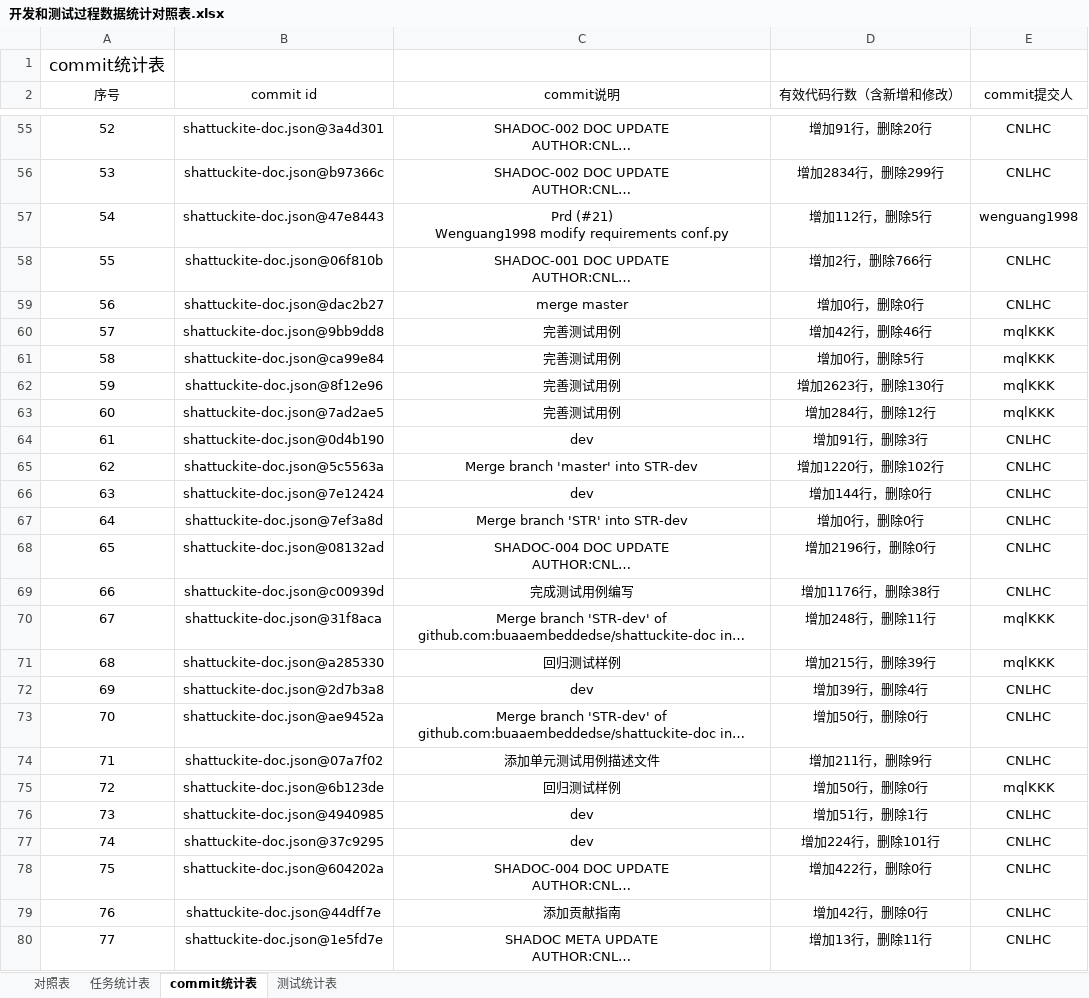
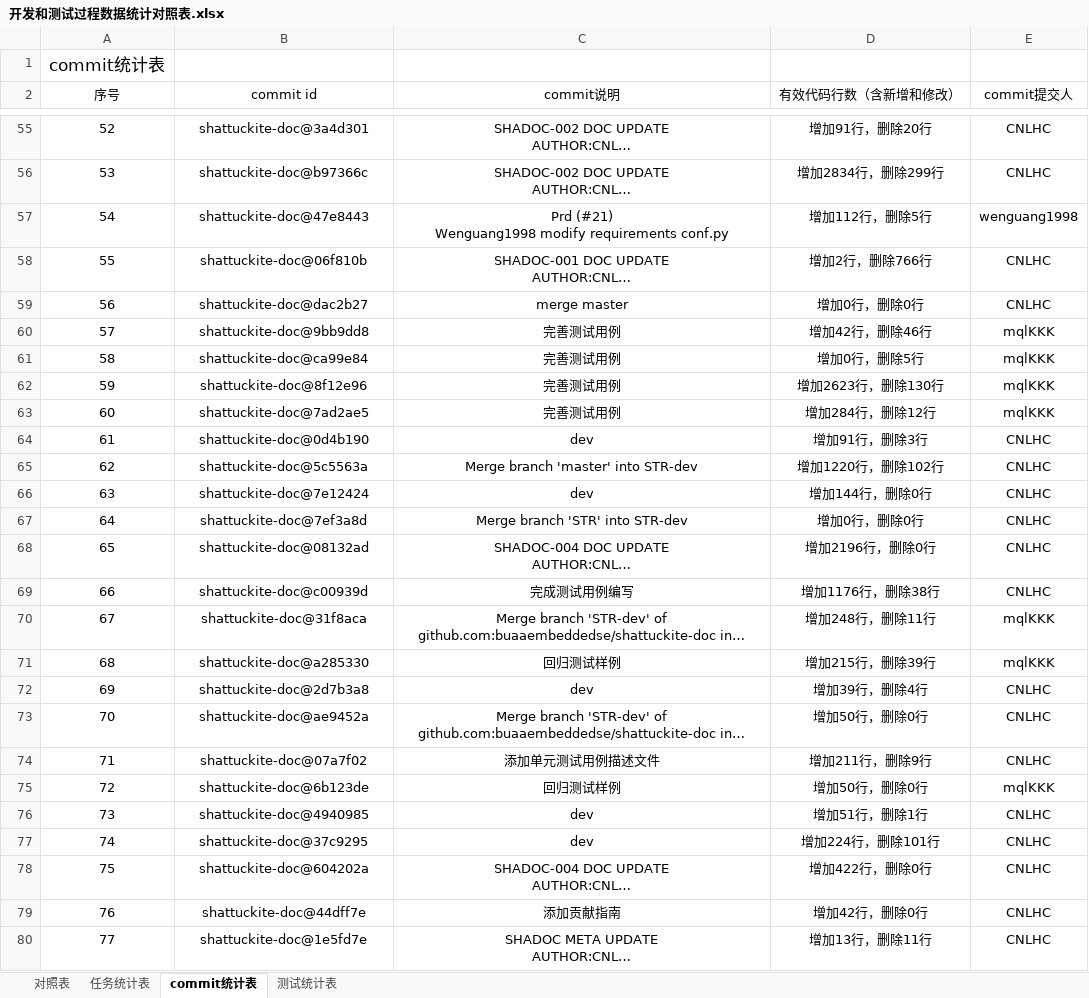
Before and after one commit to sebuaa2019/Team05, an Excel workbook: 开发和测试过程数据统计对照表.xlsx, sheet commit统计表, drawn as a sheet; only a part is shown, gaps mark what is left out; long unchanged cells end in …; values as stored, in another font and other column widths than the file's, no borders; the diff covers the shown part only; the diff names each change by its address in the sheet, - before the commit and + after, or states it on an @@ line.

```diff
--- a/开发和测试过程数据统计对照表.xlsx (sheet commit统计表)
+++ b/开发和测试过程数据统计对照表.xlsx (sheet commit统计表)
-B55 (commit id): shattuckite-doc.json@3a4d301
+B55 (commit id): shattuckite-doc@3a4d301
-B56 (commit id): shattuckite-doc.json@b97366c
+B56 (commit id): shattuckite-doc@b97366c
-B57 (commit id): shattuckite-doc.json@47e8443
+B57 (commit id): shattuckite-doc@47e8443
-B58 (commit id): shattuckite-doc.json@06f810b
+B58 (commit id): shattuckite-doc@06f810b
-B59 (commit id): shattuckite-doc.json@dac2b27
+B59 (commit id): shattuckite-doc@dac2b27
-B60 (commit id): shattuckite-doc.json@9bb9dd8
+B60 (commit id): shattuckite-doc@9bb9dd8
-B61 (commit id): shattuckite-doc.json@ca99e84
+B61 (commit id): shattuckite-doc@ca99e84
-B62 (commit id): shattuckite-doc.json@8f12e96
+B62 (commit id): shattuckite-doc@8f12e96
-B63 (commit id): shattuckite-doc.json@7ad2ae5
+B63 (commit id): shattuckite-doc@7ad2ae5
-B64 (commit id): shattuckite-doc.json@0d4b190
+B64 (commit id): shattuckite-doc@0d4b190
-B65 (commit id): shattuckite-doc.json@5c5563a
+B65 (commit id): shattuckite-doc@5c5563a
-B66 (commit id): shattuckite-doc.json@7e12424
+B66 (commit id): shattuckite-doc@7e12424
-B67 (commit id): shattuckite-doc.json@7ef3a8d
+B67 (commit id): shattuckite-doc@7ef3a8d
-B68 (commit id): shattuckite-doc.json@08132ad
+B68 (commit id): shattuckite-doc@08132ad
-B69 (commit id): shattuckite-doc.json@c00939d
+B69 (commit id): shattuckite-doc@c00939d
-B70 (commit id): shattuckite-doc.json@31f8aca
+B70 (commit id): shattuckite-doc@31f8aca
-B71 (commit id): shattuckite-doc.json@a285330
+B71 (commit id): shattuckite-doc@a285330
-B72 (commit id): shattuckite-doc.json@2d7b3a8
+B72 (commit id): shattuckite-doc@2d7b3a8
-B73 (commit id): shattuckite-doc.json@ae9452a
+B73 (commit id): shattuckite-doc@ae9452a
-B74 (commit id): shattuckite-doc.json@07a7f02
+B74 (commit id): shattuckite-doc@07a7f02
-B75 (commit id): shattuckite-doc.json@6b123de
+B75 (commit id): shattuckite-doc@6b123de
-B76 (commit id): shattuckite-doc.json@4940985
+B76 (commit id): shattuckite-doc@4940985
-B77 (commit id): shattuckite-doc.json@37c9295
+B77 (commit id): shattuckite-doc@37c9295
-B78 (commit id): shattuckite-doc.json@604202a
+B78 (commit id): shattuckite-doc@604202a
-B79 (commit id): shattuckite-doc.json@44dff7e
+B79 (commit id): shattuckite-doc@44dff7e
-B80 (commit id): shattuckite-doc.json@1e5fd7e
+B80 (commit id): shattuckite-doc@1e5fd7e
```
Also changed, not shown: 175 edited cells elsewhere in this sheet, sheet 测试统计表, sheet 对照表.
